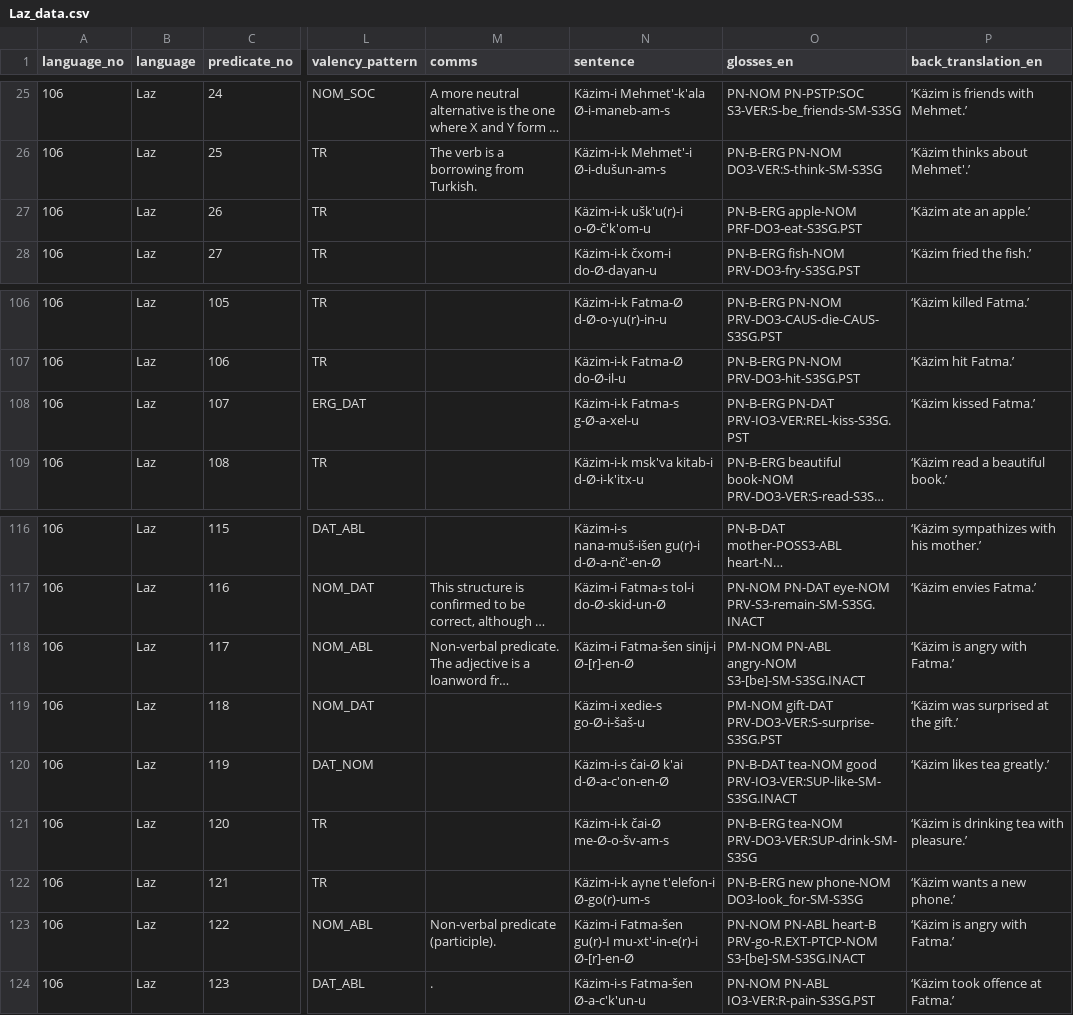
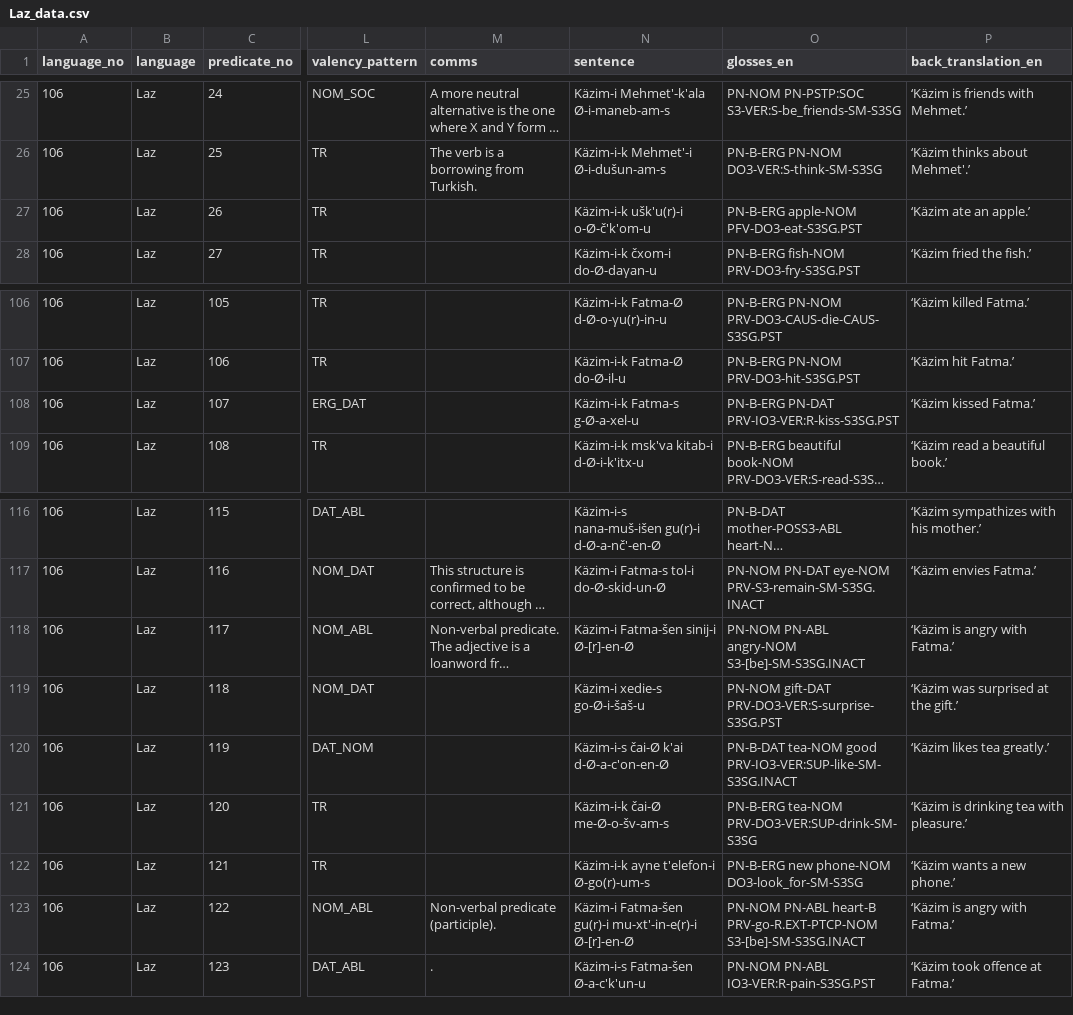
Before and after one commit to macleginn/bivaltyp, a CSV file: data/langtables/Laz_data.csv, drawn as a sheet; only a part is shown, gaps mark what is left out; long unchanged cells end in …; the diff names each change by its address in the sheet, - before the commit and + after, or states it on an @@ line.

Commit message:
Add files via upload

```diff
--- a/data/langtables/Laz_data.csv
+++ b/data/langtables/Laz_data.csv
-O27 (glosses_en): PN-B-ERG apple-NOM PRF-DO3-eat-S3SG.PST
+O27 (glosses_en): PN-B-ERG apple-NOM PFV-DO3-eat-S3SG.PST
-O108 (glosses_en): PN-B-ERG PN-DAT PRV-IO3-VER:REL-kiss-S3SG.PST
+O108 (glosses_en): PN-B-ERG PN-DAT PRV-IO3-VER:R-kiss-S3SG.PST
-O118 (glosses_en): PM-NOM PN-ABL angry-NOM S3-[be]-SM-S3SG.INACT
+O118 (glosses_en): PN-NOM PN-ABL angry-NOM S3-[be]-SM-S3SG.INACT
-O119 (glosses_en): PM-NOM gift-DAT PRV-DO3-VER:S-surprise-S3SG.PST
+O119 (glosses_en): PN-NOM gift-DAT PRV-DO3-VER:S-surprise-S3SG.PST
-N123 (sentence): Käzim-i Fatma-šen gu(r)-I mu-xt'-in-e(r)-i Ø-[r]-en-Ø
+N123 (sentence): Käzim-i Fatma-šen gu(r)-i mu-xt'-in-e(r)-i Ø-[r]-en-Ø
```
